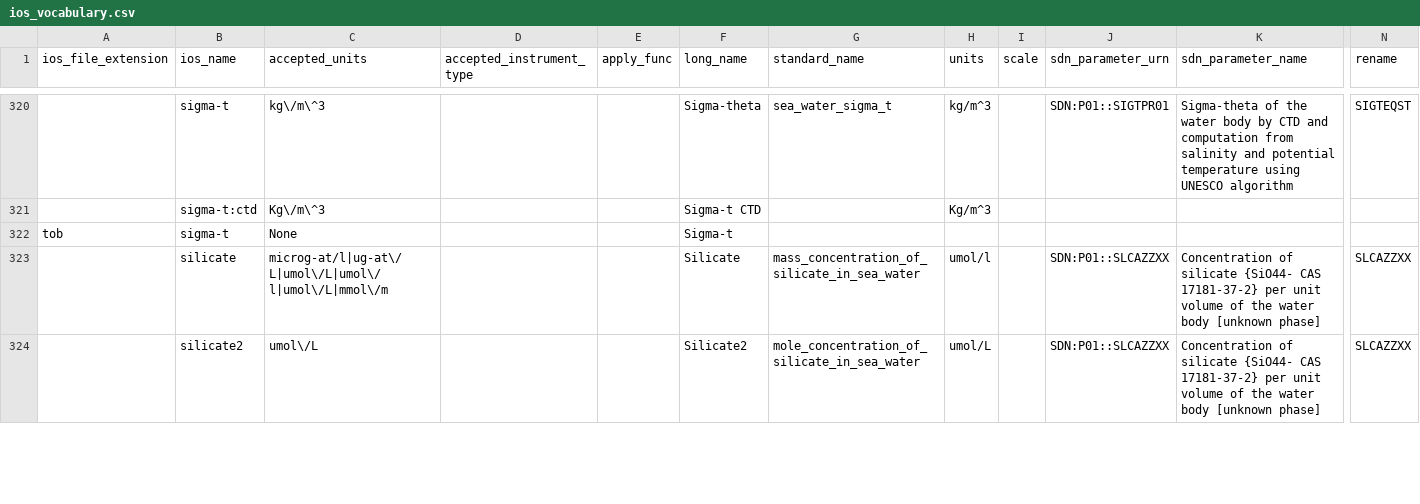
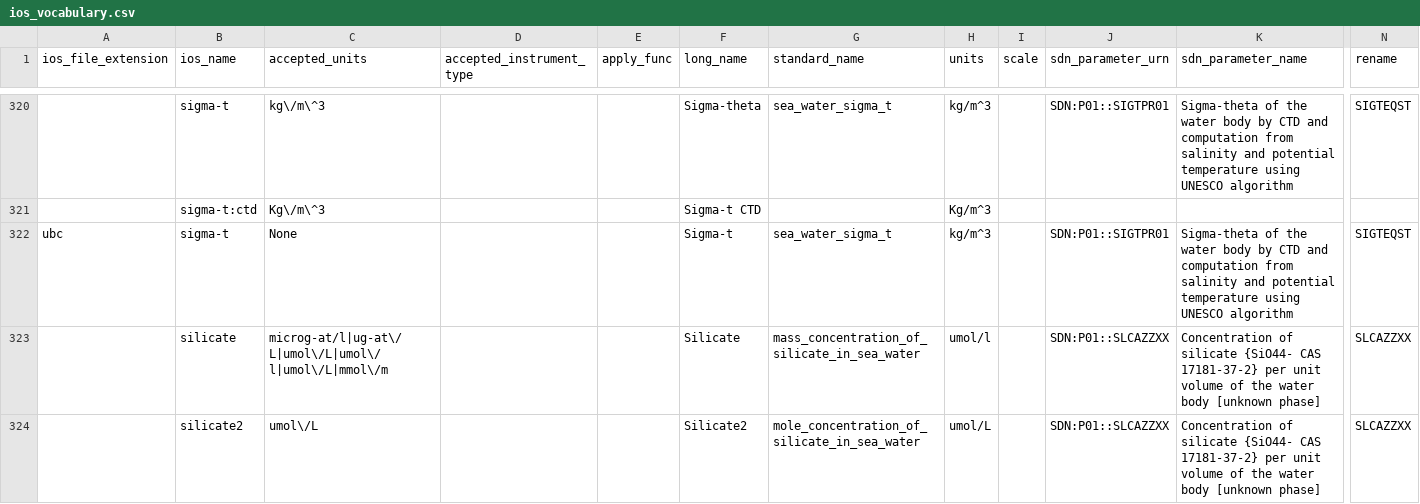
Before and after one commit to cioos-siooc/cioos-siooc_data_transform, a CSV file: cioos_data_transform/cioos_data_transform/utils/ios_vocabulary.csv, drawn as a sheet; only a part is shown, gaps mark what is left out; removed rows and columns are numbered as before the commit, all else as after; rows hold the shown columns only; the diff names each change by its address in the sheet, - before the commit and + after, or states it on an @@ line.

Commit message:
overwrite ubc sigma-t units to kg/m-3

```diff
--- a/cioos_data_transform/cioos_data_transform/utils/ios_vocabulary.csv
+++ b/cioos_data_transform/cioos_data_transform/utils/ios_vocabulary.csv
-row 322: tob | sigma-t | None |  |  | Sigma-t
+row 322: ubc | sigma-t | None |  |  | Sigma-t | sea_water_sigma_t | kg/m^3 |  | SDN:P01::SIGTPR01 | Sigma-theta of the water body by CTD and computation from salinity and potential temperature using UNESCO algorithm | SIGTEQST
```
